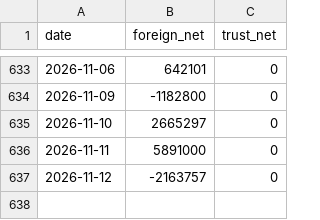
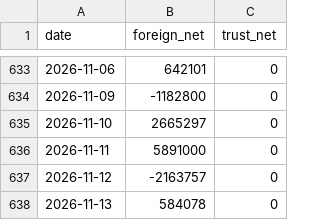
Before and after one commit to SimonNien2004/Stock00940, a CSV file: data/raw/inst.csv, drawn as a sheet; only a part is shown, gaps mark what is left out; the diff names each change by its address in the sheet, - before the commit and + after, or states it on an @@ line.

```diff
--- a/data/raw/inst.csv
+++ b/data/raw/inst.csv
+row 638: 2026-11-13 | 584078 | 0
```
Also changed, not shown: data/predictions.csv, data/raw/price.csv, 6 other files.
